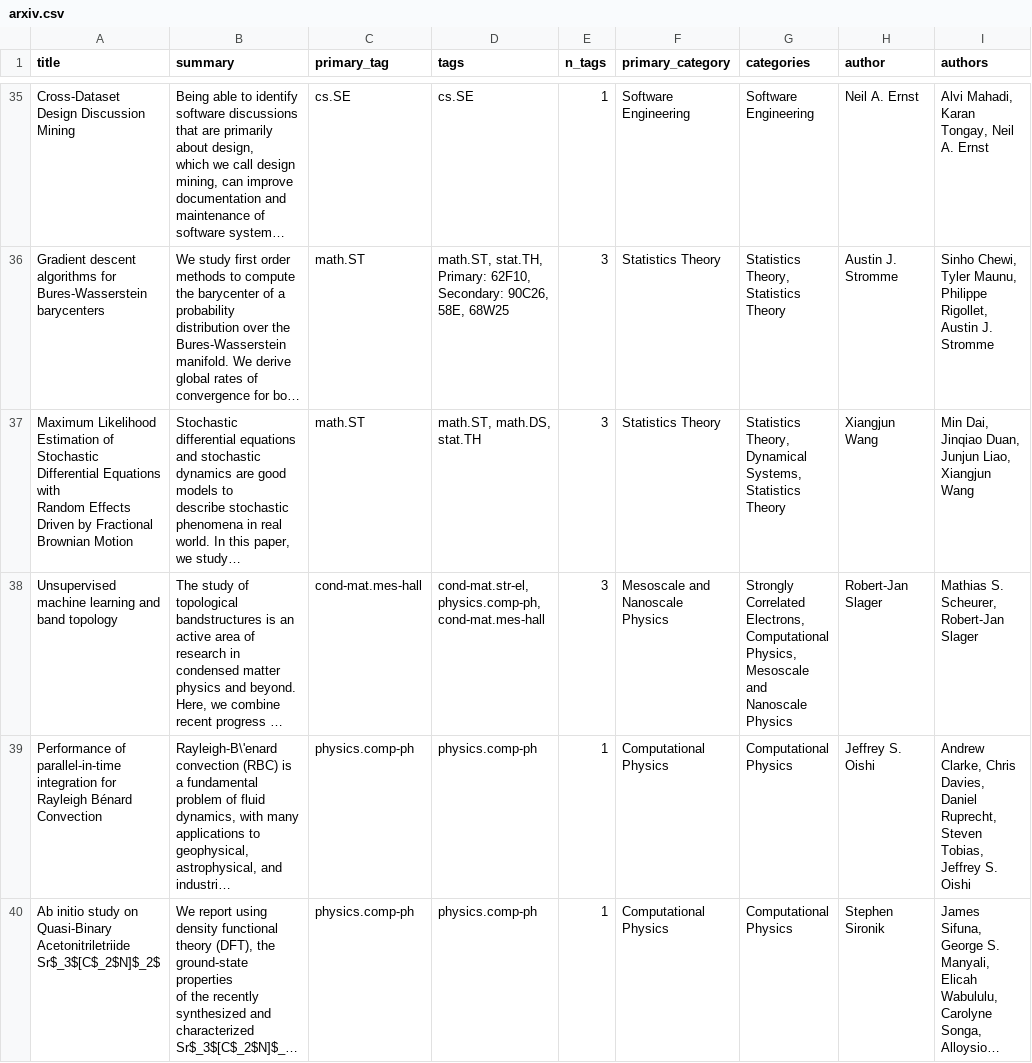
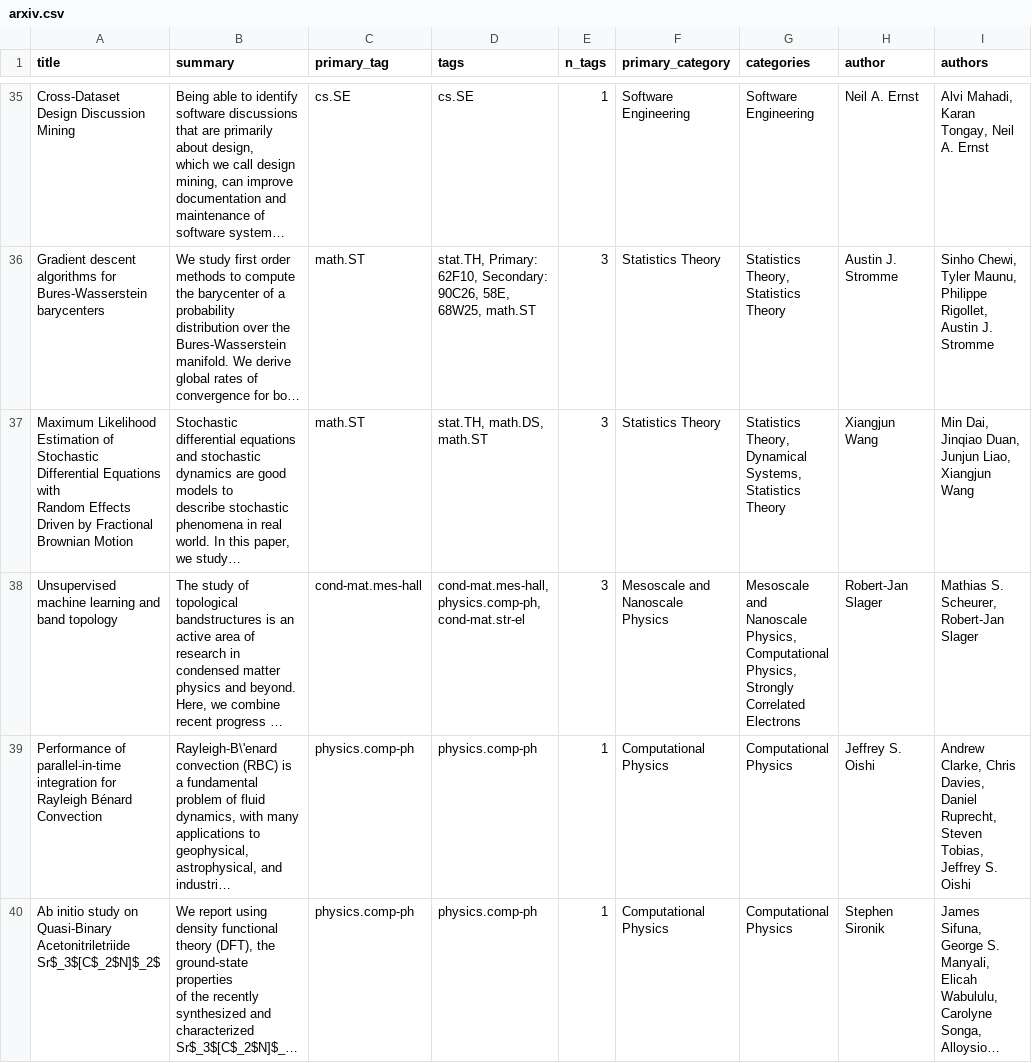
Before and after one commit to bryanwhiting/ds-arxiv, a CSV file: docs/posts/2020-01-07/arxiv.csv, drawn as a sheet; only a part is shown, gaps mark what is left out; long unchanged cells end in …; the diff covers the shown part only; the diff names each change by its address in the sheet, - before the commit and + after, or states it on an @@ line.

```diff
--- a/docs/posts/2020-01-07/arxiv.csv
+++ b/docs/posts/2020-01-07/arxiv.csv
-D36 (tags): math.ST, stat.TH, Primary: 62F10, Secondary: 90C26, 58E, 68W25
+D36 (tags): stat.TH, Primary: 62F10, Secondary: 90C26, 58E, 68W25, math.ST
-D37 (tags): math.ST, math.DS, stat.TH
+D37 (tags): stat.TH, math.DS, math.ST
-D38 (tags): cond-mat.str-el, physics.comp-ph, cond-mat.mes-hall
+D38 (tags): cond-mat.mes-hall, physics.comp-ph, cond-mat.str-el
-G38 (categories): Strongly Correlated Electrons, Computational Physics, Mesoscale and Nanoscale Physics
+G38 (categories): Mesoscale and Nanoscale Physics, Computational Physics, Strongly Correlated Electrons
```
Also changed, not shown: 38 edited cells elsewhere in this file, _posts/2020-01-07/arxiv.csv, 6 other files.
